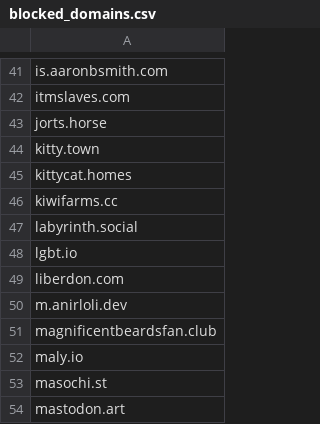
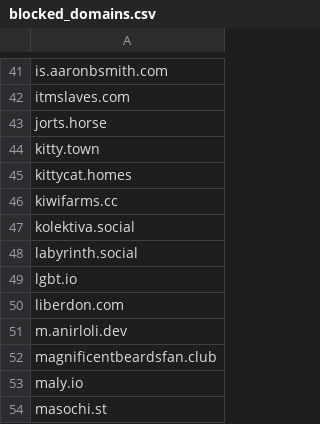
Before and after one commit to kromonos/userful_files, a CSV file: Mastodon blocks/blocked_domains.csv, drawn as a sheet; only a part is shown, gaps mark what is left out; the shorter side is filled out with more unchanged rows.

```diff
--- a/Mastodon blocks/blocked_domains.csv
+++ b/Mastodon blocks/blocked_domains.csv
@@ -46,2 +46,3 @@ kittycat.homes
 kiwifarms.cc
+kolektiva.social
 labyrinth.social
```
Also changed, not shown: Mastodon blocks/blocked_accounts.csv, Mastodon blocks/fediblockers.csv.
